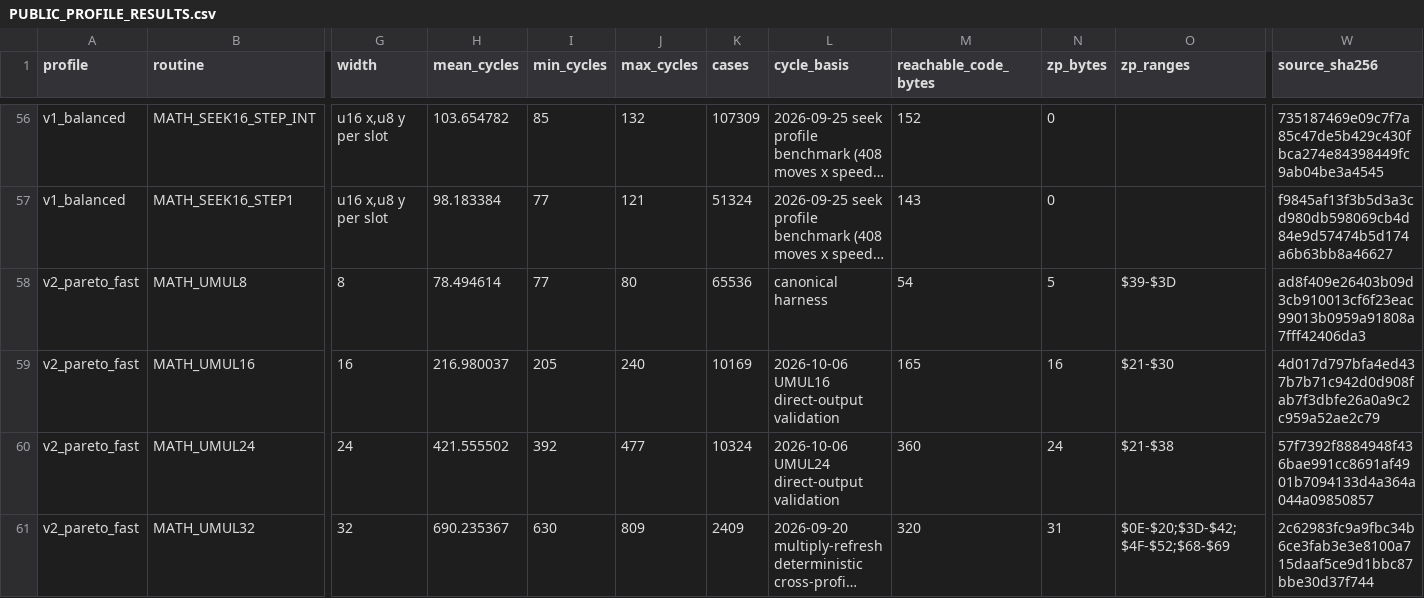
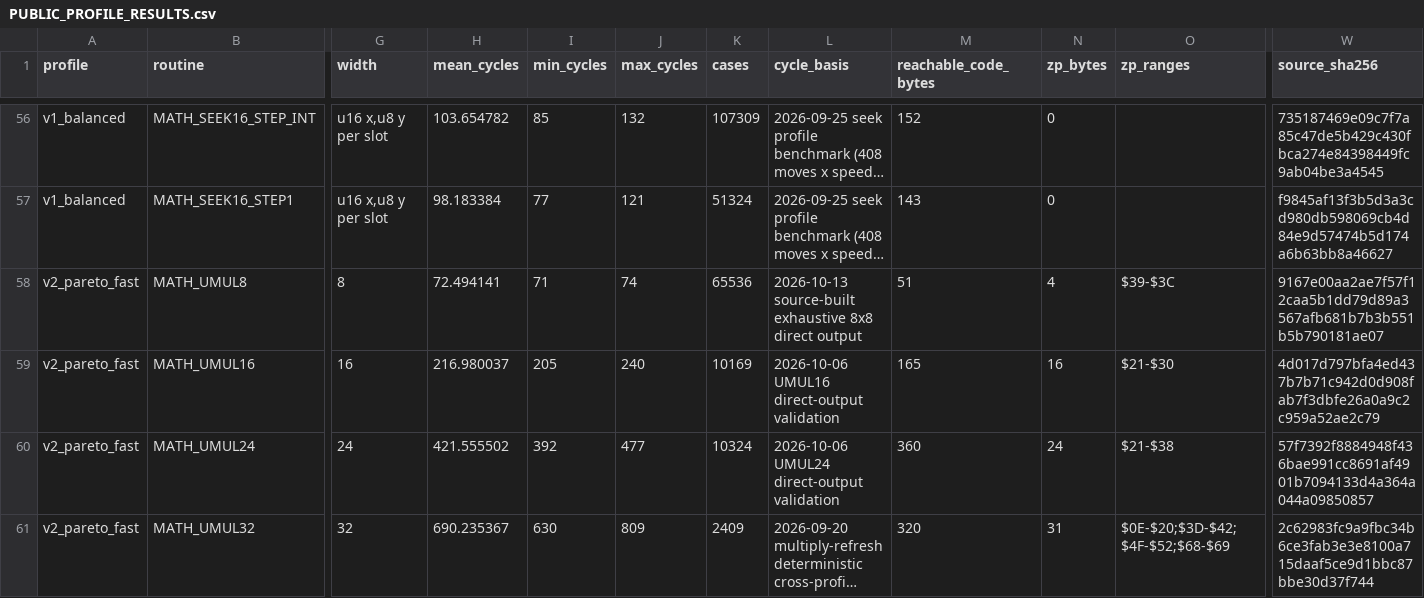
Before and after one commit to floppyrom/C64-Math-Library, a CSV file: benchmarks/PUBLIC_PROFILE_RESULTS.csv, drawn as a sheet; only a part is shown, gaps mark what is left out; long unchanged cells end in …; the diff names each change by its address in the sheet, - before the commit and + after, or states it on an @@ line.

```diff
--- a/benchmarks/PUBLIC_PROFILE_RESULTS.csv
+++ b/benchmarks/PUBLIC_PROFILE_RESULTS.csv
-H58 (mean_cycles): 78.494614
+H58 (mean_cycles): 72.494141
-I58 (min_cycles): 77
+I58 (min_cycles): 71
-J58 (max_cycles): 80
+J58 (max_cycles): 74
-L58 (cycle_basis): canonical harness
+L58 (cycle_basis): 2026-10-13 source-built exhaustive 8x8 direct output
-M58 (reachable_code_bytes): 54
+M58 (reachable_code_bytes): 51
-N58 (zp_bytes): 5
+N58 (zp_bytes): 4
-O58 (zp_ranges): $39-$3D
+O58 (zp_ranges): $39-$3C
-W58 (source_sha256): ad8f409e26403b09d3cb910013cf6f23eac99013b0959a91808a7fff42406da3
+W58 (source_sha256): 9167e00aa2ae7f57f12caa5b1dd79d89a3567afb681b7b3b551b5b790181ae07
```
Also changed, not shown: benchmarks/ISSUE39_UNSIGNED_SMALL_WORKLOAD_AUDIT.csv, benchmarks/UNSIGNED_3216_WORKLOAD_AUDIT.csv, 27 other files.
